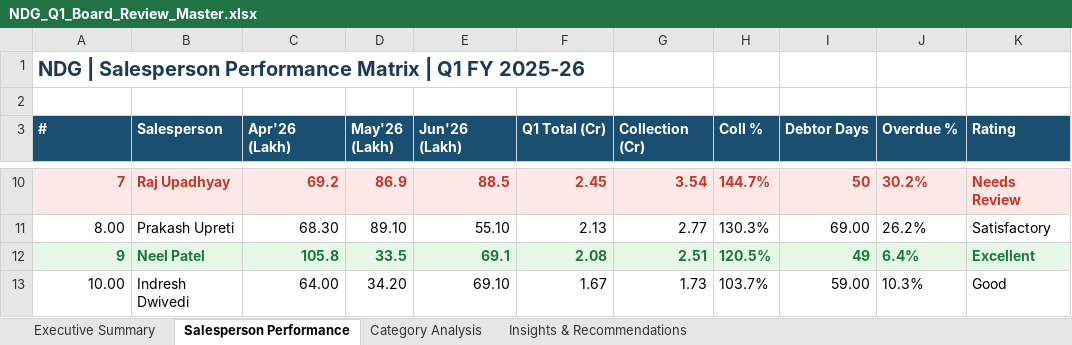
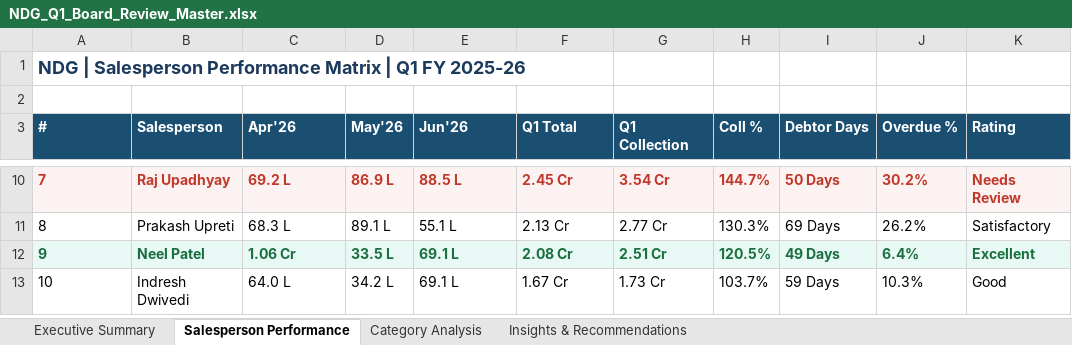
Before and after one commit to Vanshika1707-ai/NDG, an Excel workbook: NDG_Q1_Board_Review_Master.xlsx, sheet Salesperson Performance, drawn as a sheet; only a part is shown, gaps mark what is left out; values as stored, in another font and other column widths than the file's, no borders; the diff covers the shown part only; the diff names each change by its address in the sheet, - before the commit and + after, or states it on an @@ line.

Commit message:
Final Board Report: Accurate figures with Lakh/Cr smart formatting
- Values < 1 Cr shown in Lakhs (e.g., 39.5 L, 69.2 L)
- Values >= 1 Cr shown in Crores (e.g., 6.64 Cr, 28.25 Cr)
- All figures verified against source Excel files
- Color-coded performance ratings (Green/Red/Amber/Blue)
- 4 sheets: Executive Summary, Performance Matrix, Category Analysis, Recommendations

```diff
--- a/NDG_Q1_Board_Review_Master.xlsx (sheet Salesperson Performance)
+++ b/NDG_Q1_Board_Review_Master.xlsx (sheet Salesperson Performance)
@@ A1 text size: smaller @@
-C3: Apr'26 (Lakh)
+C3: Apr'26
-D3: May'26 (Lakh)
+D3: May'26
-E3: Jun'26 (Lakh)
+E3: Jun'26
-F3: Q1 Total (Cr)
+F3: Q1 Total
-G3: Collection (Cr)
+G3: Q1 Collection
-A10 alignment: right
+A10 alignment: left
-C10 (Apr'26): 69.2
+C10 (Apr'26): 69.2 L
-D10 (May'26): 86.9
+D10 (May'26): 86.9 L
-E10 (Jun'26): 88.5
+E10 (Jun'26): 88.5 L
-F10 (Q1 Total): 2.45
+F10 (Q1 Total): 2.45 Cr
-G10 (Q1 Collection): 3.54
+G10 (Q1 Collection): 3.54 Cr
-I10 (Debtor Days): 50
+I10 (Debtor Days): 50 Days
-A11 (#): 8.00
+A11 (#): 8
-C11 (Apr'26): 68.30
+C11 (Apr'26): 68.3 L
-D11 (May'26): 89.10
+D11 (May'26): 89.1 L
-E11 (Jun'26): 55.10
+E11 (Jun'26): 55.1 L
-F11 (Q1 Total): 2.13
+F11 (Q1 Total): 2.13 Cr
-G11 (Q1 Collection): 2.77
+G11 (Q1 Collection): 2.77 Cr
-I11 (Debtor Days): 69.00
+I11 (Debtor Days): 69 Days
-A12 alignment: right
+A12 alignment: left
-C12 (Apr'26): 105.8
+C12 (Apr'26): 1.06 Cr
-D12 (May'26): 33.5
+D12 (May'26): 33.5 L
-E12 (Jun'26): 69.1
+E12 (Jun'26): 69.1 L
-F12 (Q1 Total): 2.08
+F12 (Q1 Total): 2.08 Cr
-G12 (Q1 Collection): 2.51
+G12 (Q1 Collection): 2.51 Cr
-I12 (Debtor Days): 49
+I12 (Debtor Days): 49 Days
-A13 (#): 10.00
+A13 (#): 10
-C13 (Apr'26): 64.00
+C13 (Apr'26): 64.0 L
-D13 (May'26): 34.20
+D13 (May'26): 34.2 L
-E13 (Jun'26): 69.10
+E13 (Jun'26): 69.1 L
-F13 (Q1 Total): 1.67
+F13 (Q1 Total): 1.67 Cr
-G13 (Q1 Collection): 1.73
+G13 (Q1 Collection): 1.73 Cr
-I13 (Debtor Days): 59.00
+I13 (Debtor Days): 59 Days
```
Also changed, not shown: 3 added rows, 2 removed rows, 52 edited cells and cell formats elsewhere in this sheet, sheet Executive Summary, sheet Category Analysis, sheet Insights & Recommendations.
